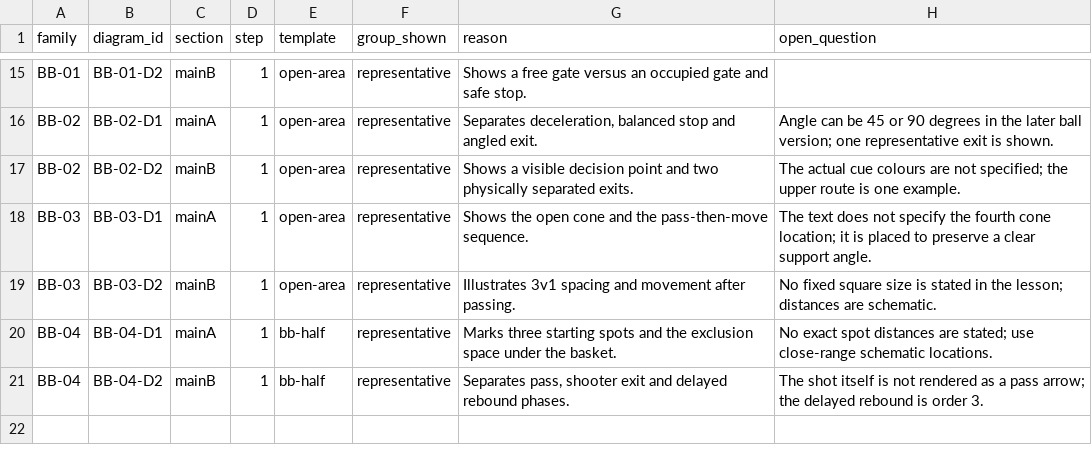
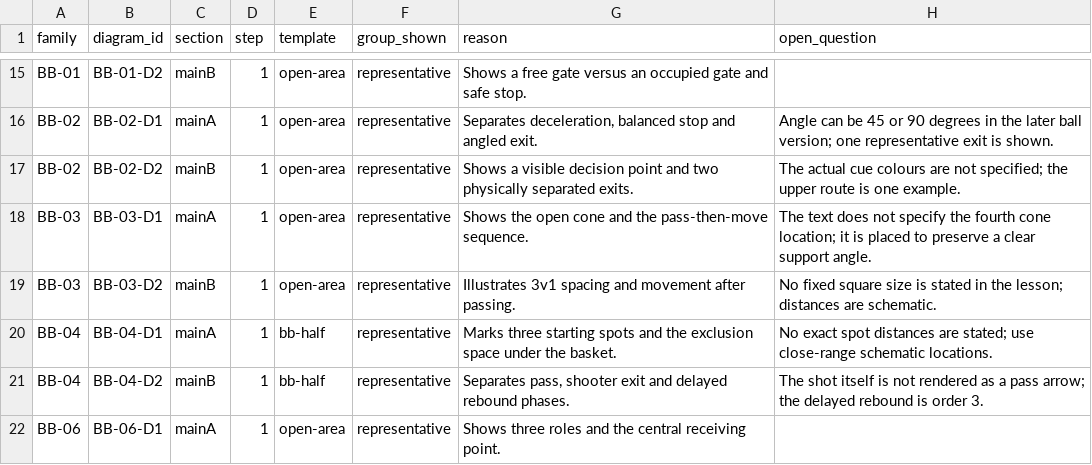
Before and after one commit to osher15/https-pe-ultimate.netlify.app, a CSV file: store-content/diagrams/placements.csv, drawn as a sheet; only a part is shown, gaps mark what is left out; the diff names each change by its address in the sheet, - before the commit and + after, or states it on an @@ line.

```diff
--- a/store-content/diagrams/placements.csv
+++ b/store-content/diagrams/placements.csv
+row 22: BB-06 | BB-06-D1 | mainA | 1 | open-area | representative | Shows three roles and the central receiving point.
```
Also changed, not shown: 1 other file.
